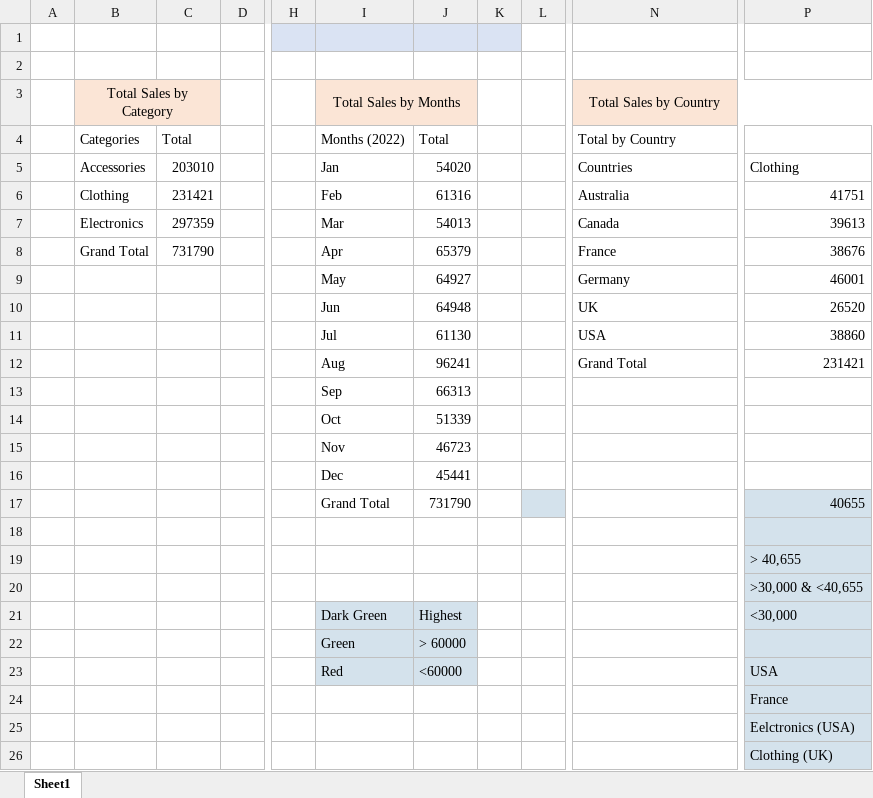
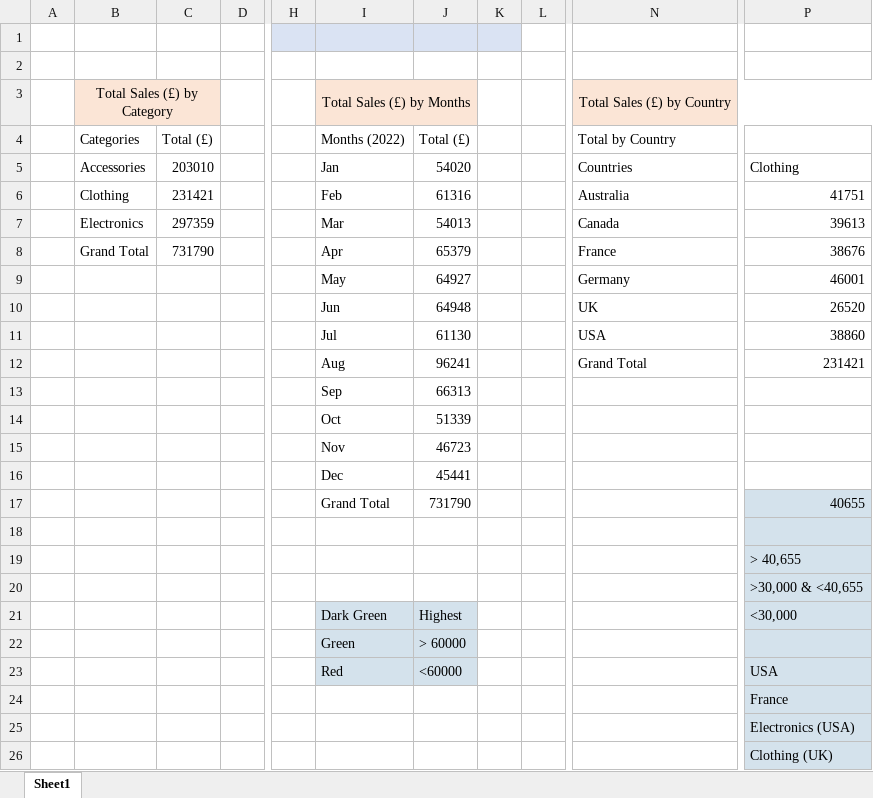
Before and after one commit to vaishakh9517/Infotact-Solution-Project-1, an Excel workbook: Data/Cleaned/Astor Retail Holdings (Pivot).xlsx, sheet Sheet1, drawn as a sheet; only a part is shown, gaps mark what is left out; values as stored, in another font and other column widths than the file's, no borders; charts and pictures and conditional formats not drawn; the diff names each change by its address in the sheet, - before the commit and + after, or states it on an @@ line.

```diff
--- a/Data/Cleaned/Astor Retail Holdings (Pivot).xlsx (sheet Sheet1)
+++ b/Data/Cleaned/Astor Retail Holdings (Pivot).xlsx (sheet Sheet1)
-B3: Total Sales by Category
+B3: Total Sales (£) by Category
-I3: Total Sales by Months
+I3: Total Sales (£) by Months
-N3: Total Sales by Country
+N3: Total Sales (£) by Country
-C4: Total
+C4: Total (£)
-J4: Total
+J4: Total (£)
-L17 fill: #D4E2EC
+L17 fill: none
-P25: Eelctronics (USA)
+P25: Electronics (USA)
```
Also changed, not shown: charts or pictures, Data/Cleaned/Aster Retail Holdings (Excel).xlsx, 4 other files.
